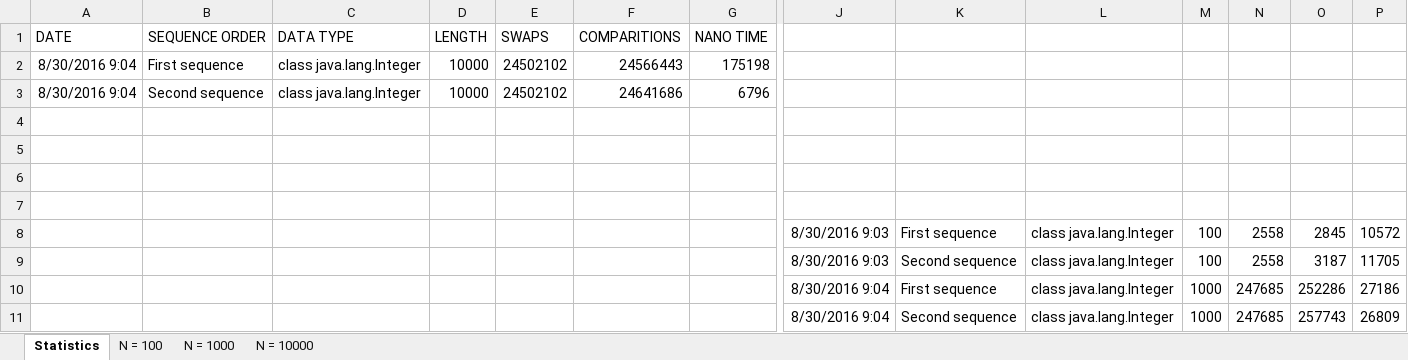
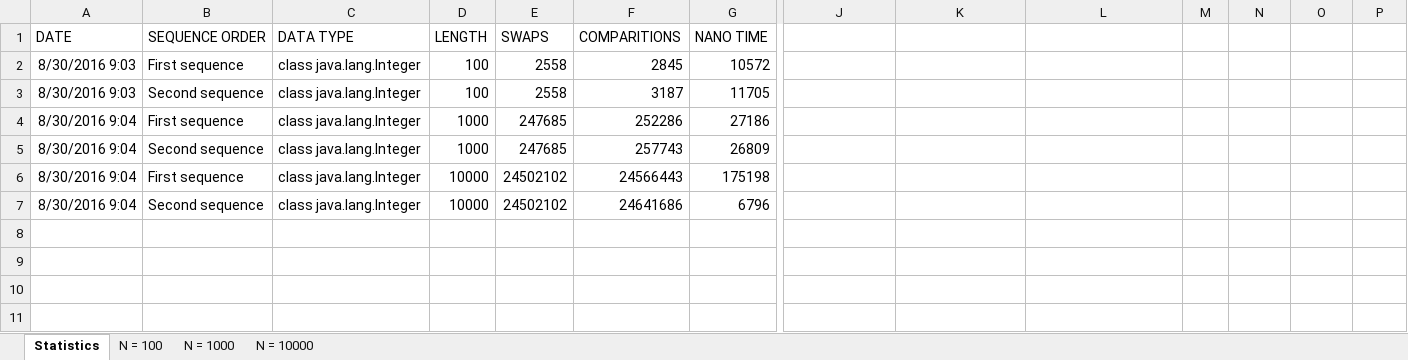
Before and after one commit to NicolasPadros/myRepo, an Excel workbook: Statistics.xlsx, sheet Statistics, drawn as a sheet; only a part is shown, gaps mark what is left out; values as stored, in another font and other column widths than the file's, no borders; table styles not drawn; removed rows and columns are numbered as before the commit, all else as after; rows hold the shown columns only; the diff names each change by its address in the sheet, - before the commit and + after, or states it on an @@ line.

```diff
--- a/Statistics.xlsx (sheet Statistics)
+++ b/Statistics.xlsx (sheet Statistics)
+row 2: 8/30/2016 9:03 | First sequence | class java.lang.Integer | 100 | 2558 | 2845 | 10572
+row 3: 8/30/2016 9:03 | Second sequence | class java.lang.Integer | 100 | 2558 | 3187 | 11705
+row 4: 8/30/2016 9:04 | First sequence | class java.lang.Integer | 1000 | 247685 | 252286 | 27186
+row 5: 8/30/2016 9:04 | Second sequence | class java.lang.Integer | 1000 | 247685 | 257743 | 26809
-row 4: (empty)
-row 5: (empty)
-row 6: (empty)
-row 7: (empty)
-row 8:  |  |  |  |  |  |  | 8/30/2016 9:03 | First sequence | class java.lang.Integer | 100 | 2558 | 2845 | 10572
-row 9:  |  |  |  |  |  |  | 8/30/2016 9:03 | Second sequence | class java.lang.Integer | 100 | 2558 | 3187 | 11705
-row 10:  |  |  |  |  |  |  | 8/30/2016 9:04 | First sequence | class java.lang.Integer | 1000 | 247685 | 252286 | 27186
-row 11:  |  |  |  |  |  |  | 8/30/2016 9:04 | Second sequence | class java.lang.Integer | 1000 | 247685 | 257743 | 26809
```
Also changed, not shown: charts or pictures, 2 other files.
